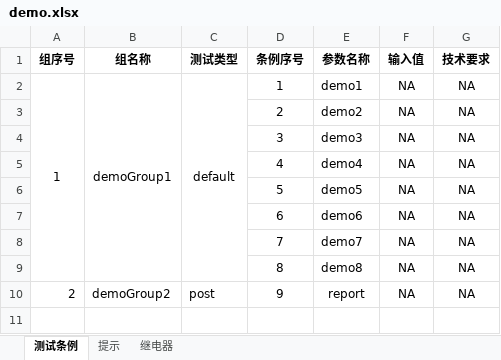
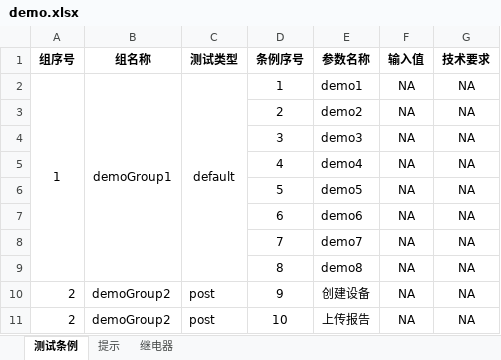
Before and after one commit to newdoublefish/mcmctestsys, an Excel workbook: config/project/demo/demo.xlsx, sheet 测试条例, drawn as a sheet; values as stored, in another font and other column widths than the file's, no borders; the diff names each change by its address in the sheet, - before the commit and + after, or states it on an @@ line.

```diff
--- a/config/project/demo/demo.xlsx (sheet 测试条例)
+++ b/config/project/demo/demo.xlsx (sheet 测试条例)
-E10 (参数名称): report
+E10 (参数名称): 创建设备
+row 11: 2 | demoGroup2 | post | 10 | 上传报告 | NA | NA
```
Also changed, not shown: 9 other files.
